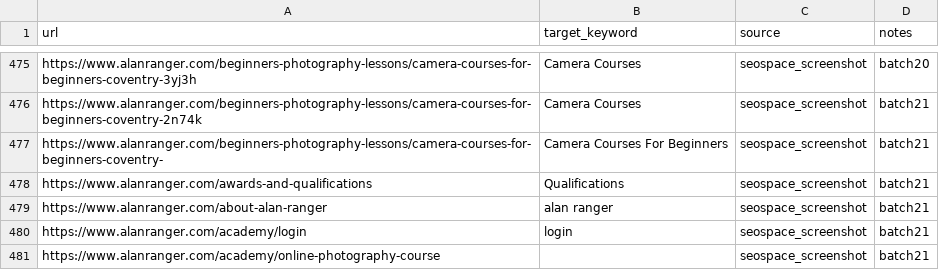
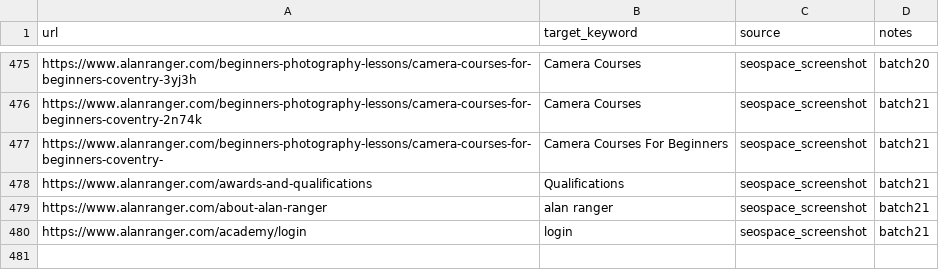
Before and after one commit to alanranger/alan-shared-resources, a CSV file: csv/07-url-target-keywords-seospace.csv, drawn as a sheet; only a part is shown, gaps mark what is left out; the diff names each change by its address in the sheet, - before the commit and + after, or states it on an @@ line.

```diff
--- a/csv/07-url-target-keywords-seospace.csv
+++ b/csv/07-url-target-keywords-seospace.csv
-row 481: https://www.alanranger.com/academy/online-photography-course |  | seospace_screenshot | batch21
```
Also changed, not shown: csv/06-site-urls.csv.
